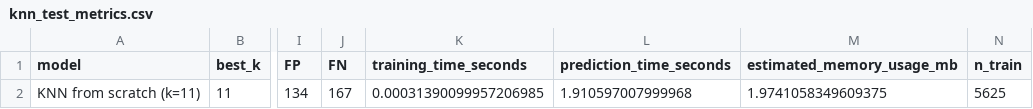
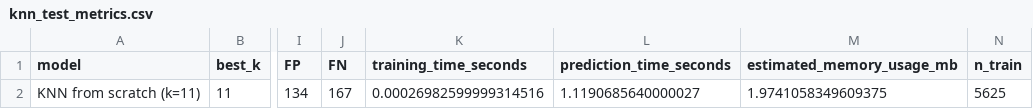
Before and after one commit to ZhangHanai/AI3013-Telco-Churn-Project, a CSV file: outputs/knn/knn_test_metrics.csv, drawn as a sheet; only a part is shown, gaps mark what is left out; the diff names each change by its address in the sheet, - before the commit and + after, or states it on an @@ line.

```diff
--- a/outputs/knn/knn_test_metrics.csv
+++ b/outputs/knn/knn_test_metrics.csv
-K2 (training_time_seconds): 0.00031390099957206985
+K2 (training_time_seconds): 0.00026982599999314516
-L2 (prediction_time_seconds): 1.910597007999968
+L2 (prediction_time_seconds): 1.1190685640000027
```
Also changed, not shown: outputs/knn/knn_cv_detailed.csv, outputs/knn/knn_cv_summary.csv, 9 other files.
